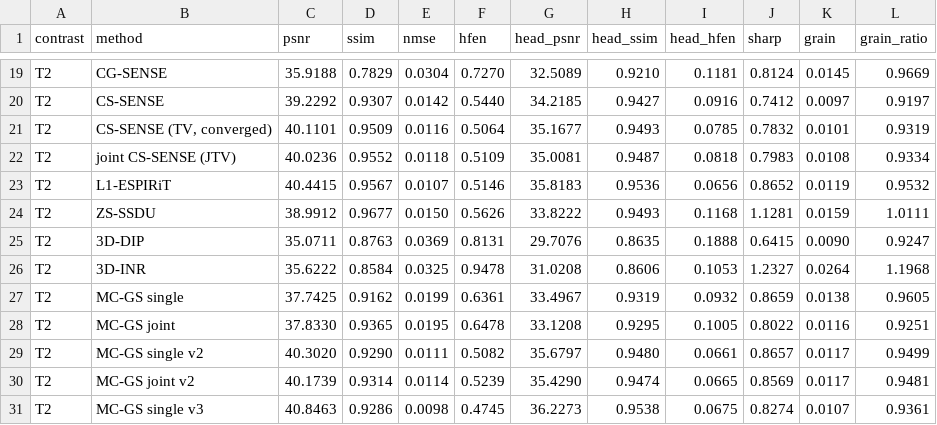
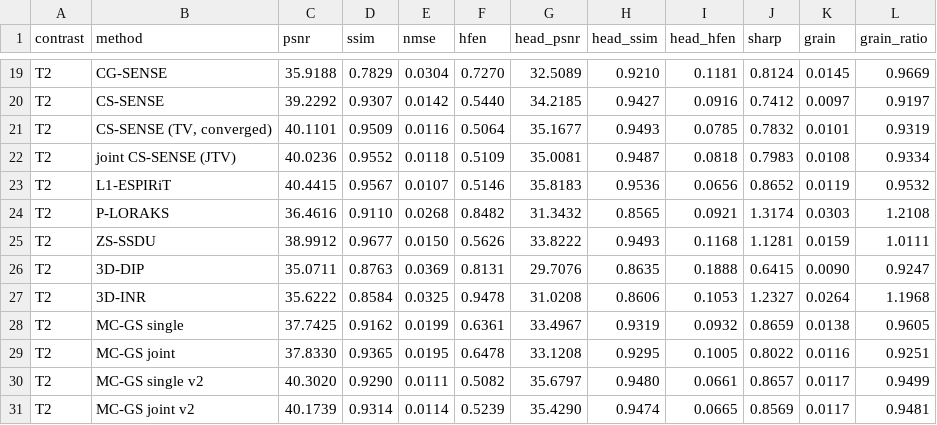
Before and after one commit to sober235/mcgs, a TSV file: t1t2_af12_retro/logs/summary.tsv, drawn as a sheet; only a part is shown, gaps mark what is left out; the shorter side is filled out with more unchanged rows; the diff names each change by its address in the sheet, - before the commit and + after, or states it on an @@ line.

Commit message:
archive: P-LORAKS T2 in the T1+T2 tables, sweep and panels (rank 40, 8.0 h); the stale P-LORAKS status paragraph replaced in the three topic READMEs

```diff
--- a/t1t2_af12_retro/logs/summary.tsv
+++ b/t1t2_af12_retro/logs/summary.tsv
+row 24: T2 | P-LORAKS | 36.4616 | 0.9110 | 0.0268 | 0.8482 | 31.3432 | 0.8565 | 0.0921 | 1.3174 | 0.0303 | 1.2108
```
Also changed, not shown: 8 other files.
